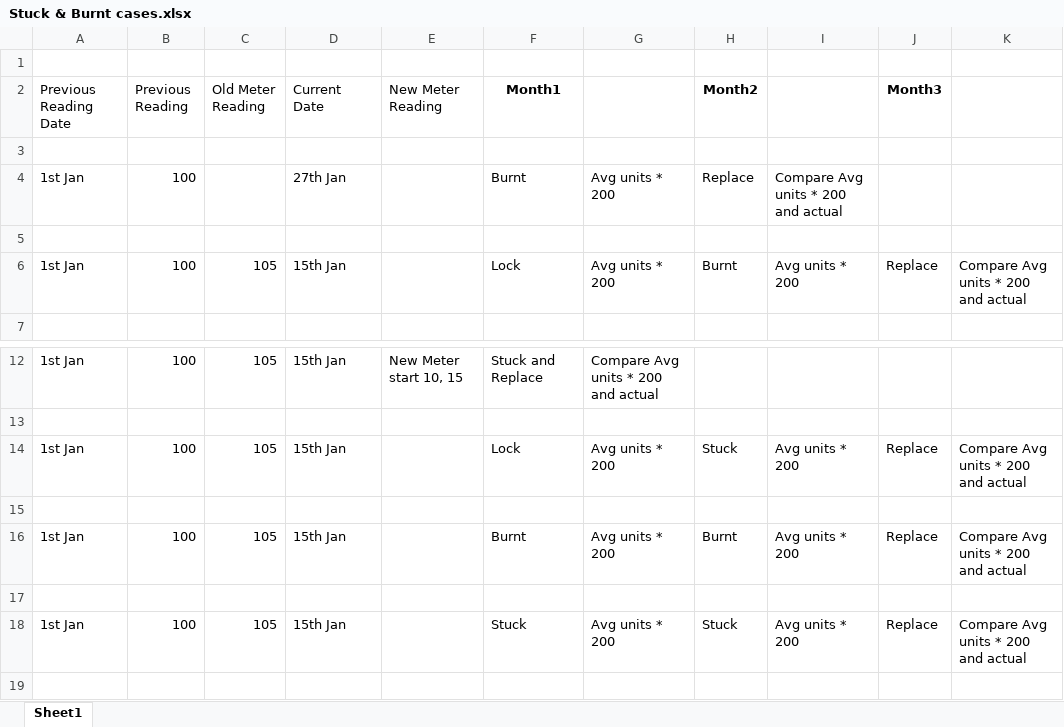
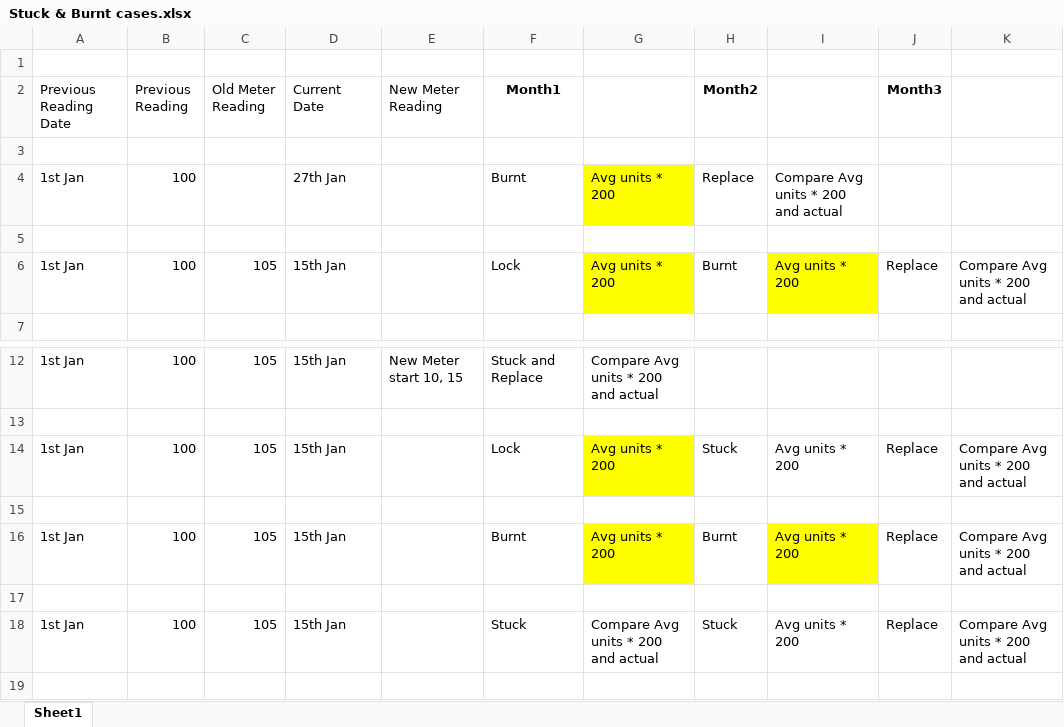
Before and after one commit to anavenianil/watererp_latest, an Excel workbook: Docs/Testing/Stuck & Burnt cases.xlsx, sheet Sheet1, drawn as a sheet; only a part is shown, gaps mark what is left out; values as stored, in another font and other column widths than the file's, no borders; the diff names each change by its address in the sheet, - before the commit and + after, or states it on an @@ line.

Commit message:
Code for change for Meter Stuck, Burnt, Replace. To be tested.

```diff
--- a/Docs/Testing/Stuck & Burnt cases.xlsx (sheet Sheet1)
+++ b/Docs/Testing/Stuck & Burnt cases.xlsx (sheet Sheet1)
-G4 fill: none
+G4 fill: #FFFF00
-G6 fill: none
+G6 fill: #FFFF00
-I6 fill: none
+I6 fill: #FFFF00
-G14 fill: none
+G14 fill: #FFFF00
-G16 fill: none
+G16 fill: #FFFF00
-I16 fill: none
+I16 fill: #FFFF00
-G18: Avg units * 200
+G18: Compare Avg units * 200 and actual
```
Also changed, not shown: 2 other files.
